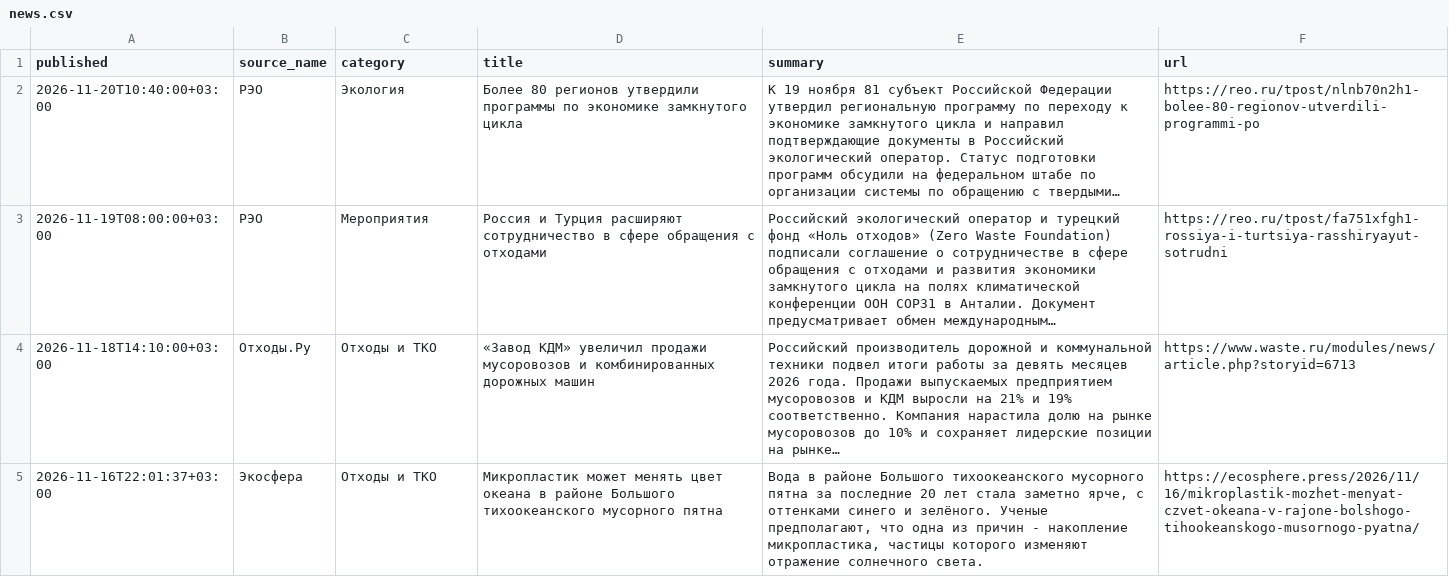
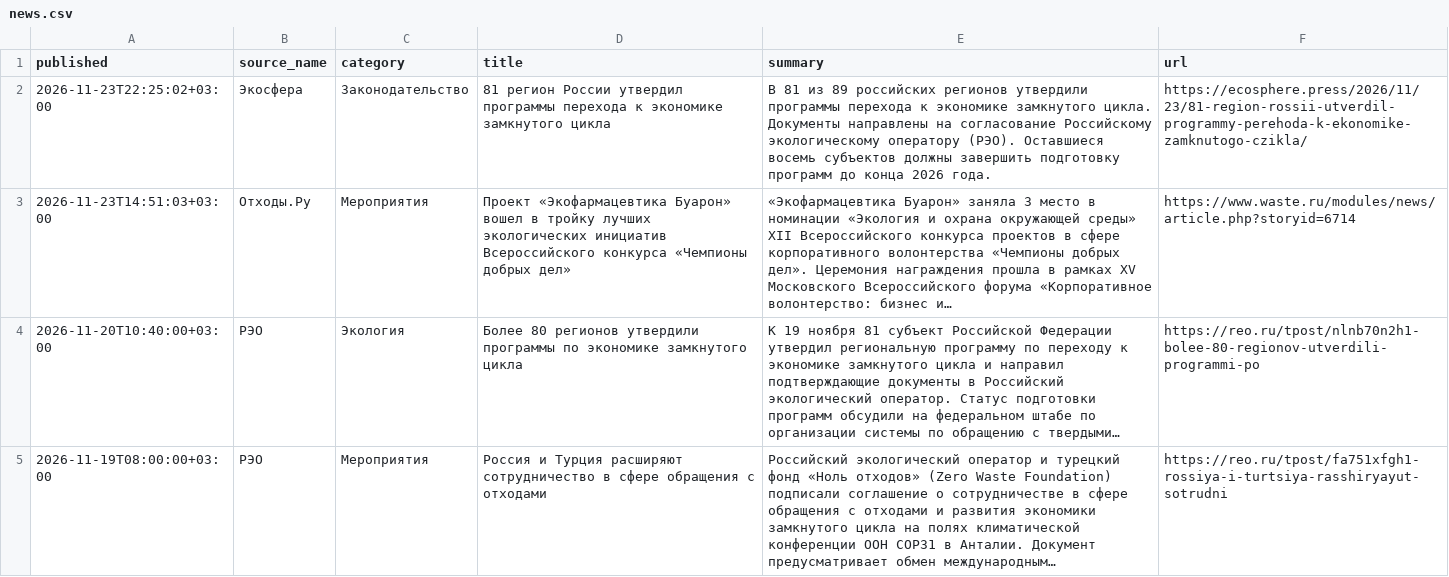
Before and after one commit to vladosick-git/parser-eco-demo, a CSV file: data/news.csv, drawn as a sheet; only a part is shown; the shorter side is filled out with more unchanged rows; the diff names each change by its address in the sheet, - before the commit and + after, or states it on an @@ line.

```diff
--- a/data/news.csv
+++ b/data/news.csv
+row 2: 2026-11-23T22:25:02+03:00 | Экосфера | Законодательство | 81 регион России утвердил программы перехода к экономике замкнутого цикла | В 81 из 89 российских регионов утвердили программы перехода к экономике замкнутого цикла. Документы направлены на согласование Российскому экологическому оператору (РЭО). Оставшиеся восемь субъектов должны завершить подготовку программ до конца 2026 года. | https://ecosphere.press/2026/11/23/81-region-rossii-utverdil-programmy-perehoda-k-ekonomike-zamknutogo-czikla/
+row 3: 2026-11-23T14:51:03+03:00 | Отходы.Ру | Мероприятия | Проект «Экофармацевтика Буарон» вошел в тройку лучших экологических инициатив Всероссийского конкурса «Чемпионы добрых дел» | «Экофармацевтика Буарон» заняла 3 место в номинации «Экология и охрана окружающей среды» XII Всероссийского конкурса проектов в сфере корпоративного волонтерства «Чемпионы добрых дел». Церемония награждения прошла в рамках XV Московского Всероссийского форума «Корпоративное волонтерство: бизнес и… | https://www.waste.ru/modules/news/article.php?storyid=6714
```
Also changed, not shown: 4 other files.
